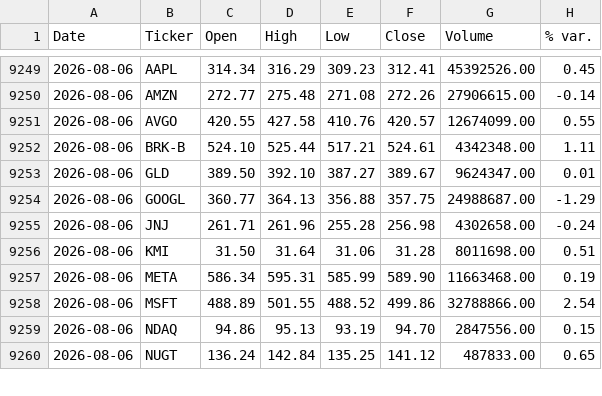
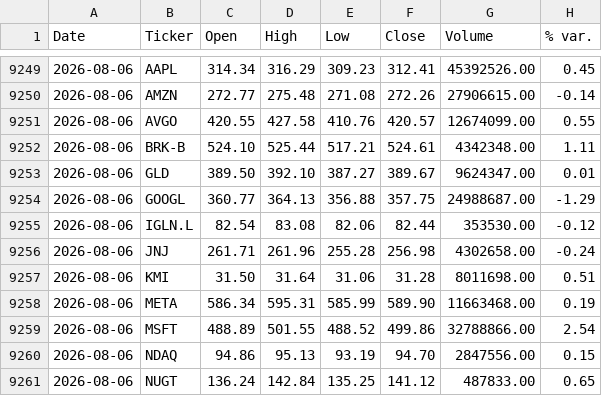
Before and after one commit to faviocanturini-tech/precios-acciones, a CSV file: data/auto_update_log.csv, drawn as a sheet; only a part is shown, gaps mark what is left out.

```diff
--- a/data/auto_update_log.csv
+++ b/data/auto_update_log.csv
@@ -9254,2 +9254,3 @@ Date,Ticker,Open,High,Low,Close,Volume,% var.
 2026-08-06,GOOGL,360.77,364.13,356.88,357.75,24988687.00,-1.29
+2026-08-06,IGLN.L,82.54,83.08,82.06,82.44,353530.00,-0.12
 2026-08-06,JNJ,261.71,261.96,255.28,256.98,4302658.00,-0.24
```
